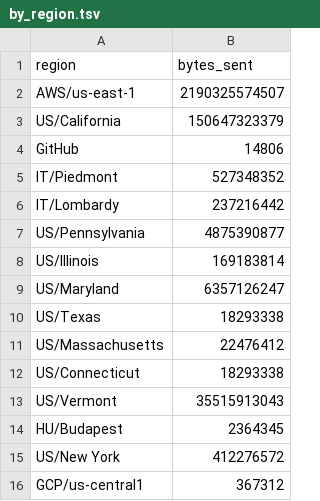
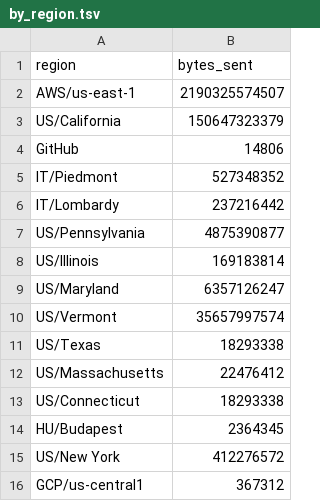
Before and after one commit to aplbrain/ember-dandi-access-summaries, a TSV file: content/summaries/unassociated/by_region.tsv, drawn as a sheet.

```diff
--- a/content/summaries/unassociated/by_region.tsv
+++ b/content/summaries/unassociated/by_region.tsv
@@ -9,2 +9,3 @@ US/Illinois	169183814
 US/Maryland	6357126247
+US/Vermont	35657997574
 US/Texas	18293338
@@ -12,3 +13,2 @@ US/Massachusetts	22476412
 US/Connecticut	18293338
-US/Vermont	35515913043
 HU/Budapest	2364345
```
Also changed, not shown: content/summaries/archive/by_day.tsv, content/summaries/archive/by_region.tsv, 4 other files.
